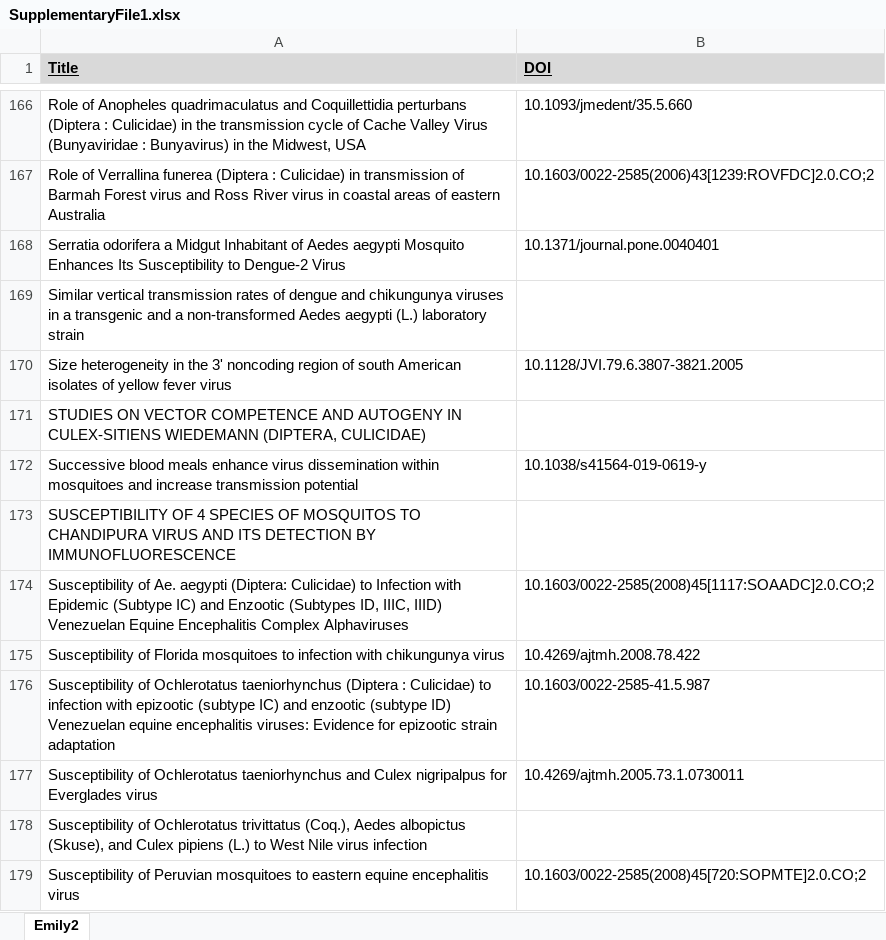
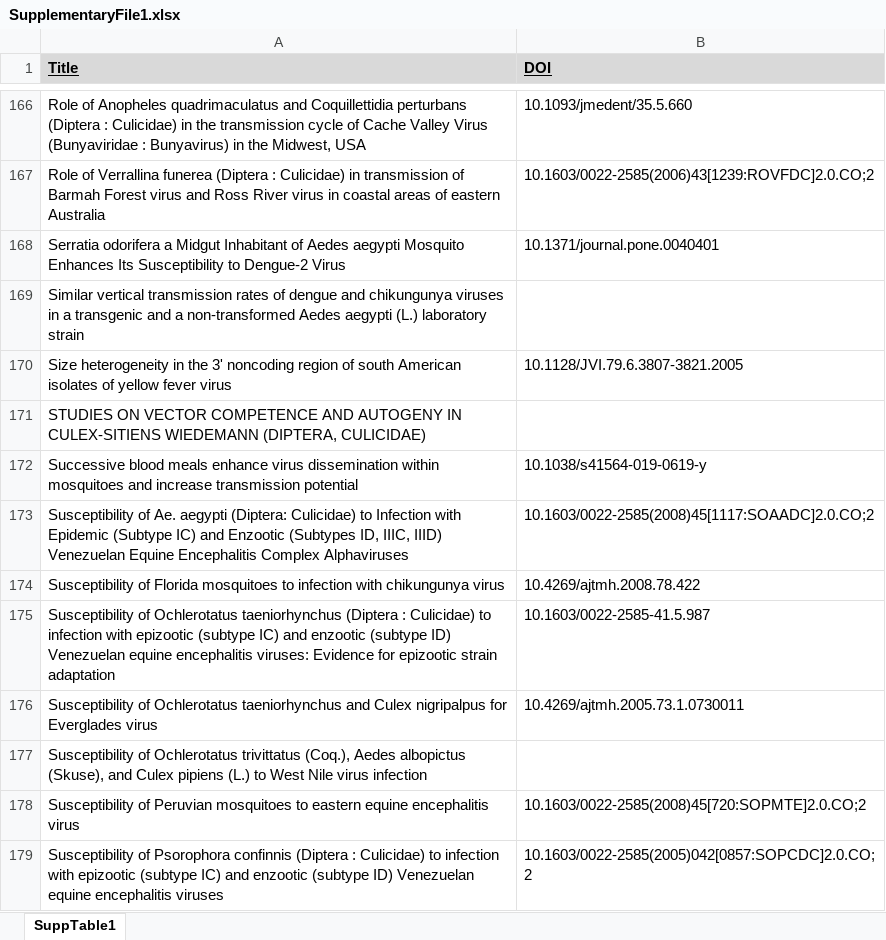
Before and after one commit to viralemergence/bolide, an Excel workbook: Data/SupplementaryFile1.xlsx, sheet SuppTable1, drawn as a sheet; only a part is shown, gaps mark what is left out; the shorter side is filled out with more unchanged rows; values as stored, in another font and other column widths than the file's, no borders; the diff names each change by its address in the sheet, - before the commit and + after, or states it on an @@ line.

Commit message:
Ilkal removed from SuppTable1

```diff
--- a/Data/SupplementaryFile1.xlsx (sheet SuppTable1)
+++ b/Data/SupplementaryFile1.xlsx (sheet SuppTable1)
-sheet tab: Emily2
+sheet tab: SuppTable1
-row 173: SUSCEPTIBILITY OF 4 SPECIES OF MOSQUITOS TO CHANDIPURA VIRUS AND ITS DETECTION BY IMMUNOFLUORESCENCE
```
